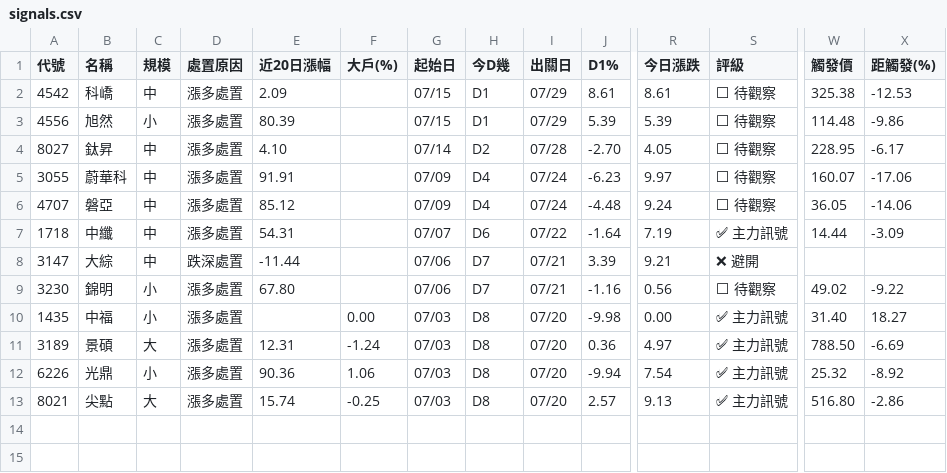
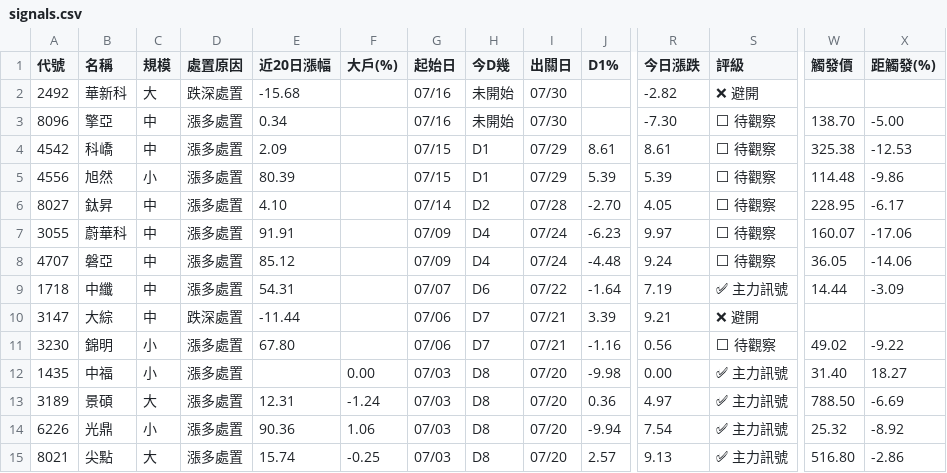
Before and after one commit to KevinYang515/disposal-signals, a CSV file: data/signals.csv, drawn as a sheet; only a part is shown, gaps mark what is left out; rows hold the shown columns only; the diff names each change by its address in the sheet, - before the commit and + after, or states it on an @@ line.

```diff
--- a/data/signals.csv
+++ b/data/signals.csv
+row 2: 2492 | 華新科 | 大 | 跌深處置 | -15.68 |  | 07/16 | 未開始 | 07/30 |  | -2.82 | ❌ 避開
+row 3: 8096 | 擎亞 | 中 | 漲多處置 | 0.34 |  | 07/16 | 未開始 | 07/30 |  | -7.30 | ⬜ 待觀察 | 138.70 | -5.00
```
Also changed, not shown: 1 other file.
